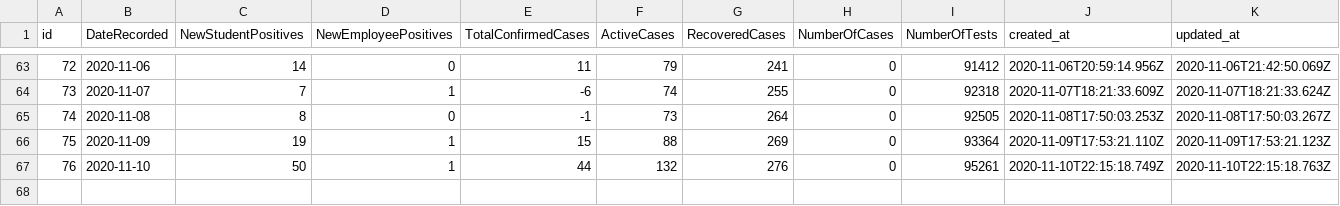
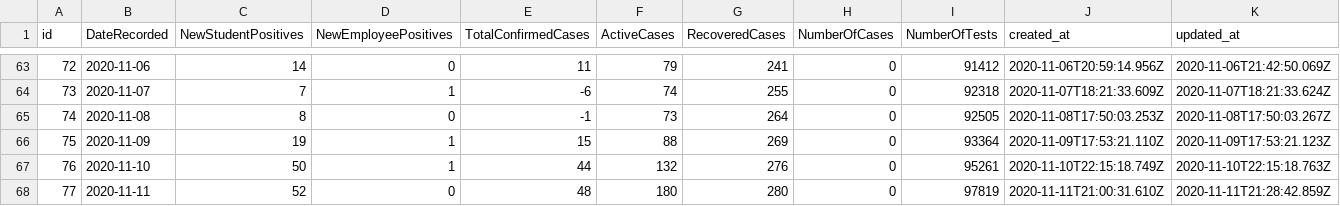
Before and after one commit to samedelstein/Onondaga_COVID, a CSV file: data/SU_Cases.csv, drawn as a sheet; only a part is shown, gaps mark what is left out; rows hold the shown columns only; the diff names each change by its address in the sheet, - before the commit and + after, or states it on an @@ line.

Commit message:
updated data

```diff
--- a/data/SU_Cases.csv
+++ b/data/SU_Cases.csv
+row 68: 77 | 2020-11-11 | 52 | 0 | 48 | 180 | 280 | 0 | 97819 | 2020-11-11T21:00:31.610Z | 2020-11-11T21:28:42.859Z
```
Also changed, not shown: data/Onondaga_COVID_data.csv, 6 other files.
